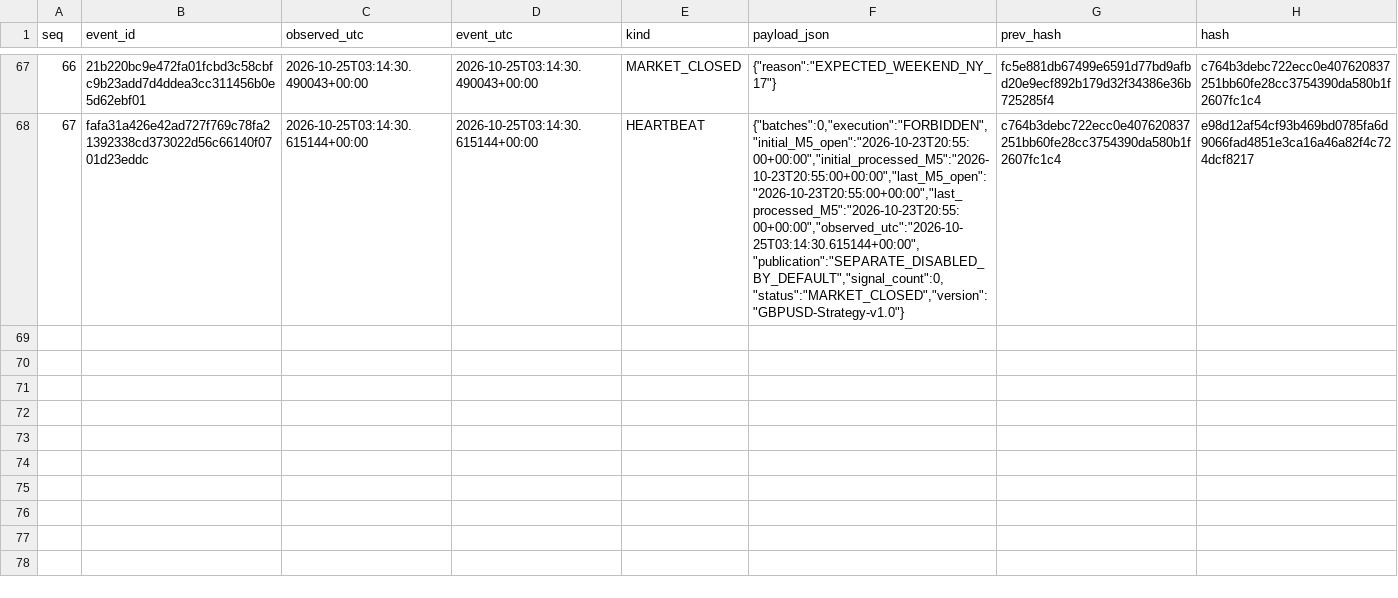
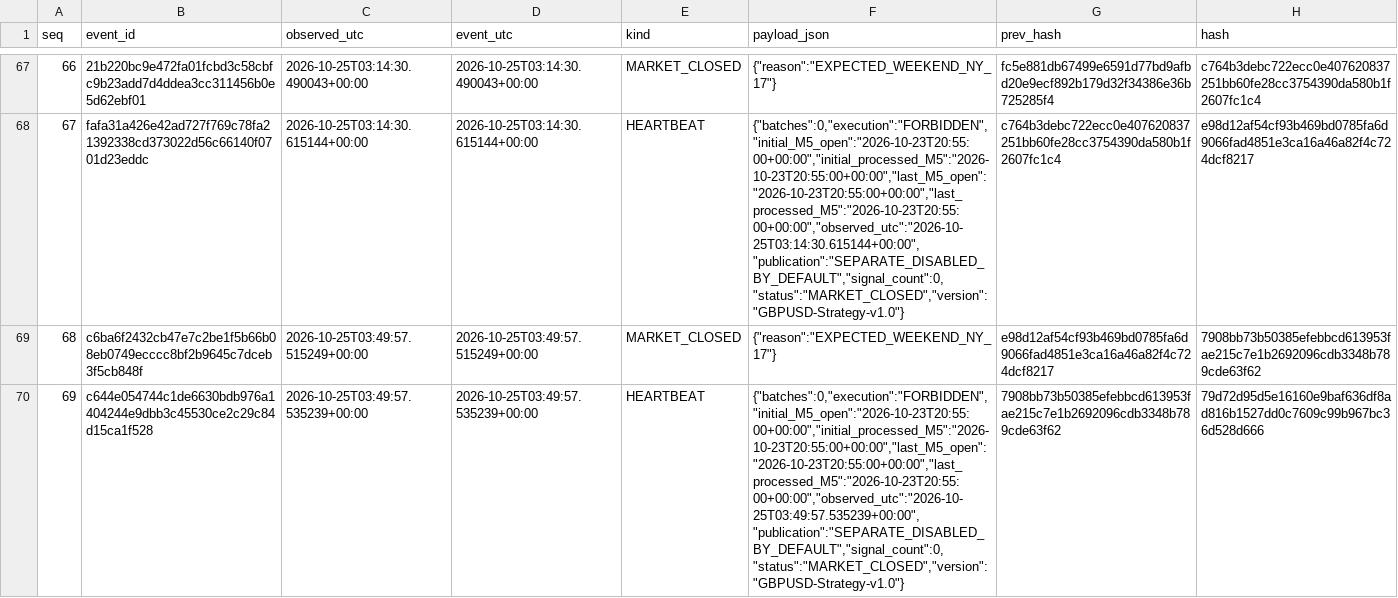
Before and after one commit to cardenm1/fx-signals-bot, a CSV file: session/events.csv, drawn as a sheet; only a part is shown, gaps mark what is left out; the diff names each change by its address in the sheet, - before the commit and + after, or states it on an @@ line.

```diff
--- a/session/events.csv
+++ b/session/events.csv
+row 69: 68 | c6ba6f2432cb47e7c2be1f5b66b08eb0749ecccc8bf2b9645c7dceb3f5cb848f | 2026-10-25T03:49:57.515249+00:00 | 2026-10-25T03:49:57.515249+00:00 | MARKET_CLOSED | {"reason":"EXPECTED_WEEKEND_NY_17"} | e98d12af54cf93b469bd0785fa6d9066fad4851e3ca16a46a82f4c724dcf8217 | 7908bb73b50385efebbcd613953fae215c7e1b2692096cdb3348b789cde63f62
+row 70: 69 | c644e054744c1de6630bdb976a1404244e9dbb3c45530ce2c29c84d15ca1f528 | 2026-10-25T03:49:57.535239+00:00 | 2026-10-25T03:49:57.535239+00:00 | HEARTBEAT | {"batches":0,"execution":"FORBIDDEN","initial_M5_open":"2026-10-23T20:55:00+00:00","initial_processed_M5":"2026-10-23T20:55:00+00:00","last_M5_open":"2026-10-23T20:55:00+00:00","last_processed_M5":"2026-10-23T20:55:00+00:00","observed_utc":"2026-10-25T03:49:57.535239+00:00","publication":"SEPARATE_DISABLED_BY_DEFAULT","signal_count":0,"status":"MARKET_CLOSED","version":"GBPUSD-Strategy-v1.0"} | 7908bb73b50385efebbcd613953fae215c7e1b2692096cdb3348b789cde63f62 | 79d72d95d5e16160e9baf636df8ad816b1527dd0c7609c99b967bc36d528d666
```
Also changed, not shown: session/market.csv, session/stages.csv, 1 other file.
